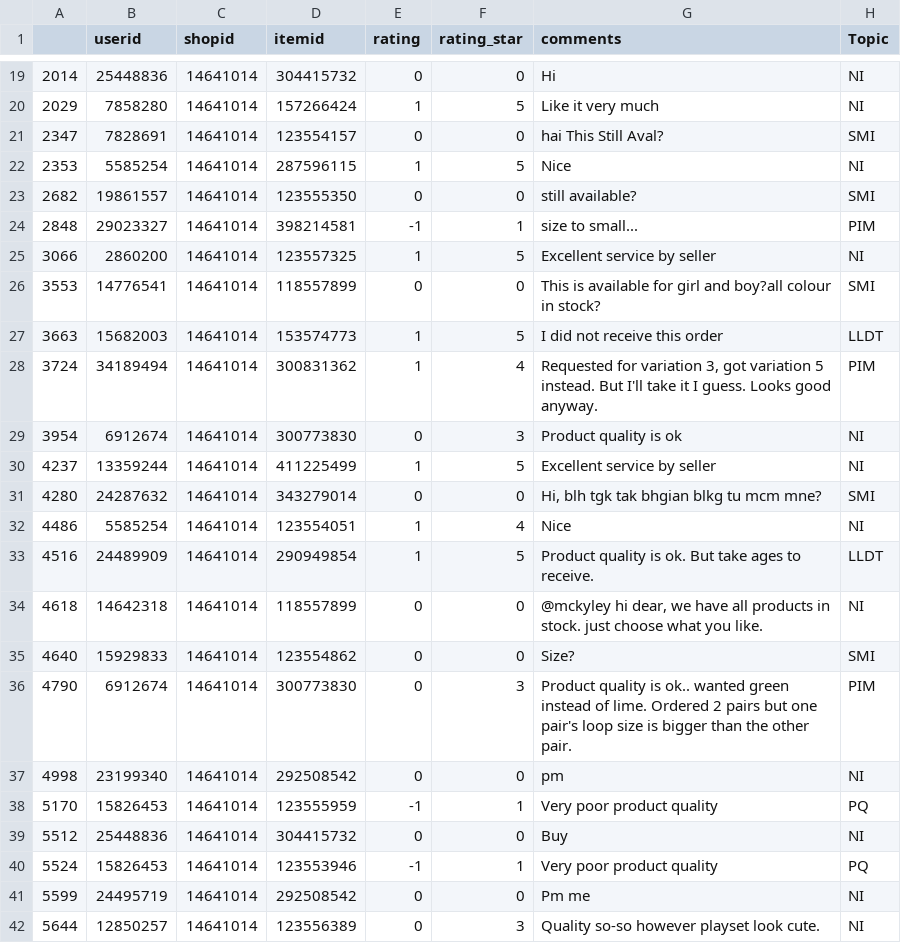
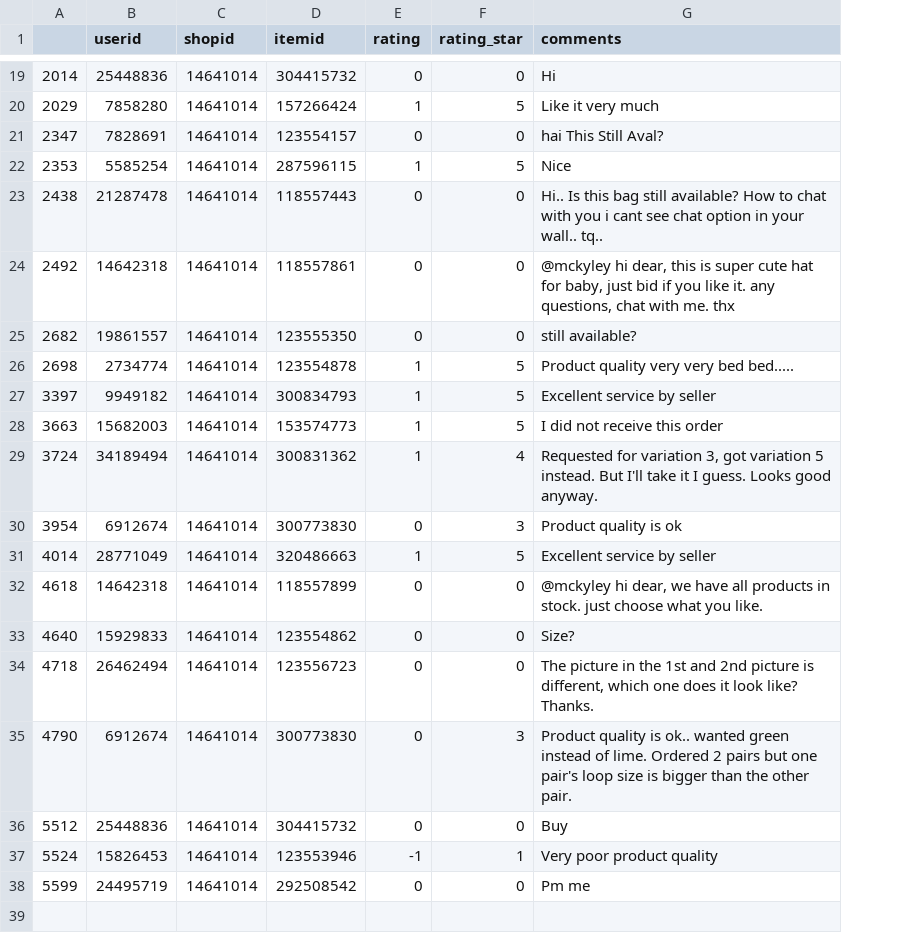
Before and after one commit to ZiaoChen/shopee-intern, a CSV file: Comment/14641014_labelled.csv, drawn as a sheet; only a part is shown, gaps mark what is left out; removed rows and columns are numbered as before the commit, all else as after; the diff names each change by its address in the sheet, - before the commit and + after, or states it on an @@ line.

```diff
--- a/Comment/14641014_labelled.csv
+++ b/Comment/14641014_labelled.csv
-column H (Topic), rows 19-23: NI | NI | SMI | NI | SMI; row 25: NI; rows 27-30: LLDT | PIM | NI | NI; rows 34-36: NI | SMI | PIM; rows 39-41: NI | PQ | NI
+row 23: 2438 | 21287478 | 14641014 | 118557443 | 0 | 0 | Hi.. Is this bag still available? How to chat with you i cant see chat option in your wall.. tq..
+row 24: 2492 | 14642318 | 14641014 | 118557861 | 0 | 0 | @mckyley hi dear, this is super cute hat for baby, just bid if you like it. any questions, chat with me. thx
-row 24: 2848 | 29023327 | 14641014 | 398214581 | -1 | 1 | size to small... | PIM
+row 26: 2698 | 2734774 | 14641014 | 123554878 | 1 | 5 | Product quality very very bed bed.....
-A27: 3066
+A27: 3397
-B27 (userid): 2860200
+B27 (userid): 9949182
-D27 (itemid): 123557325
+D27 (itemid): 300834793
-row 26: 3553 | 14776541 | 14641014 | 118557899 | 0 | 0 | This is available for girl and boy?all colour in stock? | SMI
-A31: 4237
+A31: 4014
-B31 (userid): 13359244
+B31 (userid): 28771049
-D31 (itemid): 411225499
+D31 (itemid): 320486663
-row 31: 4280 | 24287632 | 14641014 | 343279014 | 0 | 0 | Hi, blh tgk tak bhgian blkg tu mcm mne? | SMI
-row 32: 4486 | 5585254 | 14641014 | 123554051 | 1 | 4 | Nice | NI
-row 33: 4516 | 24489909 | 14641014 | 290949854 | 1 | 5 | Product quality is ok. But take ages to receive. | LLDT
+row 34: 4718 | 26462494 | 14641014 | 123556723 | 0 | 0 | The picture in the 1st and 2nd picture is different, which one does it look like? Thanks.
-row 37: 4998 | 23199340 | 14641014 | 292508542 | 0 | 0 | pm | NI
-row 38: 5170 | 15826453 | 14641014 | 123555959 | -1 | 1 | Very poor product quality | PQ
-row 42: 5644 | 12850257 | 14641014 | 123556389 | 0 | 3 | Quality so-so however playset look cute. | NI
```
Also changed, not shown: Comment/11433632_labelled.csv, Comment/31964058_labelled.csv, 12 other files.
